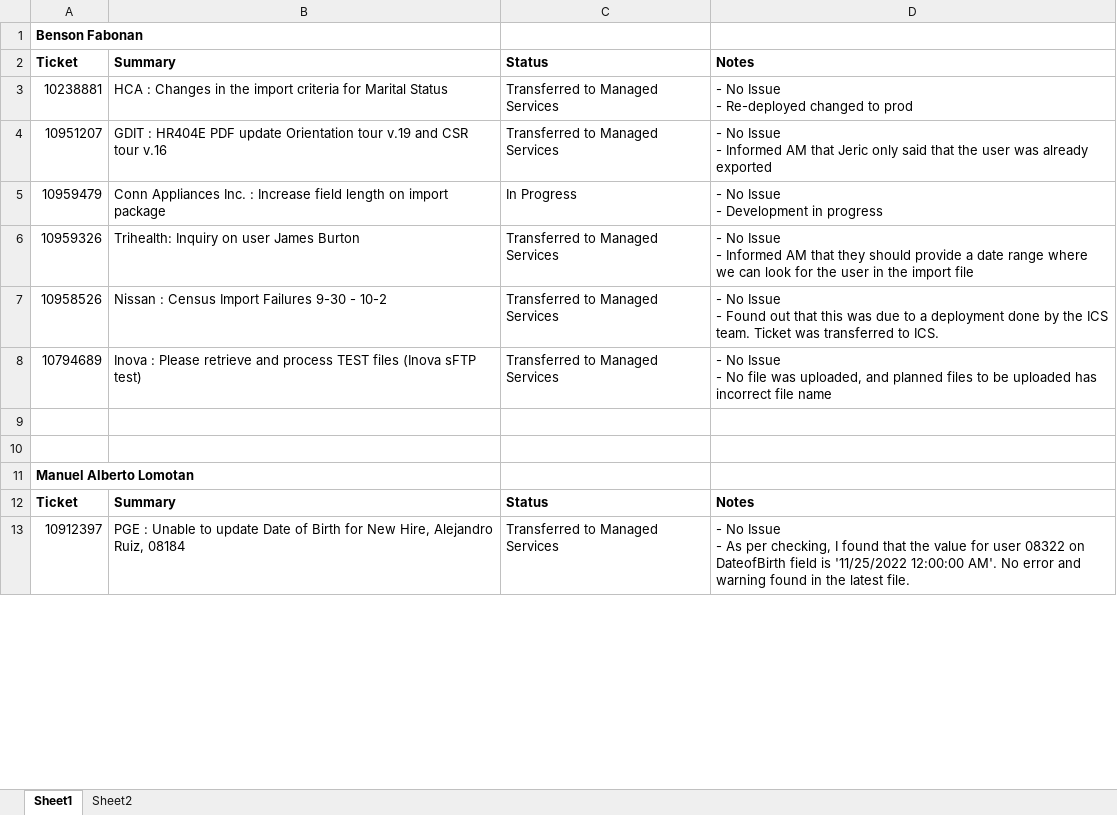
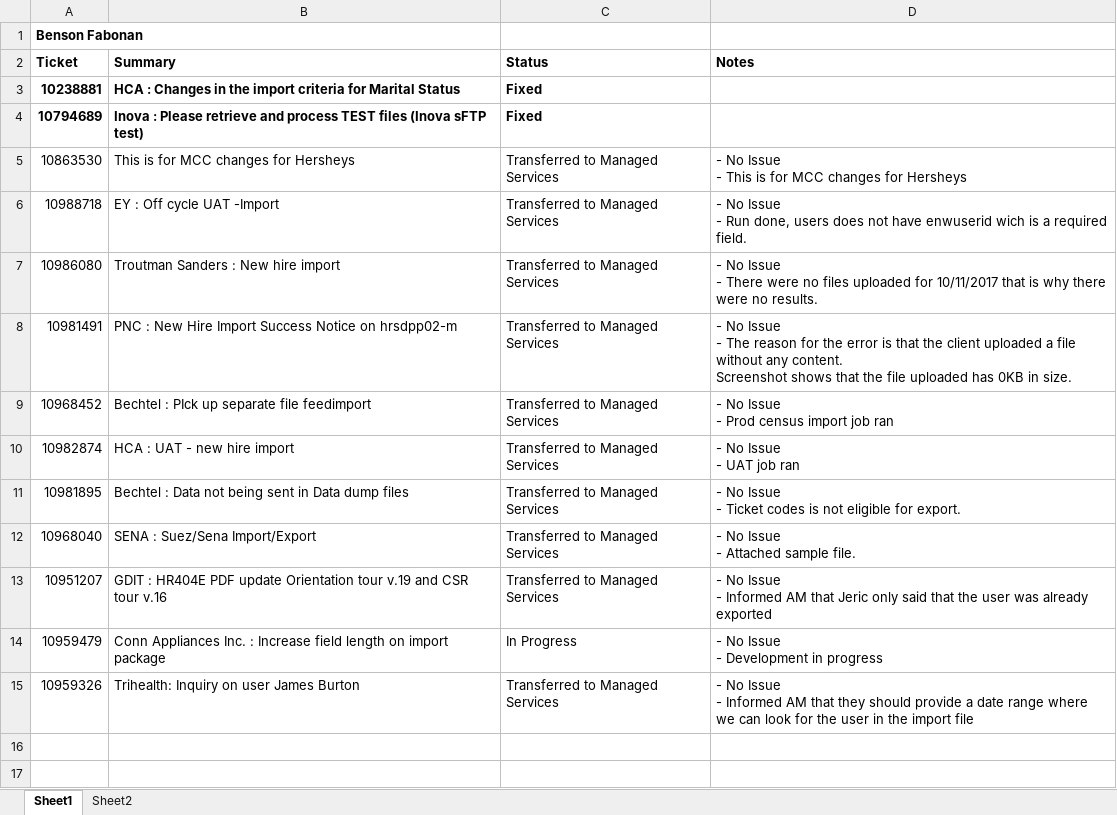
Before and after one commit to bfabonan/SSIS-Shared, an Excel workbook: DailyTicketReport.xlsx, sheet Sheet1, drawn as a sheet; only a part is shown; the shorter side is filled out with more unchanged rows; values as stored, in another font and other column widths than the file's, no borders; removed rows and columns are numbered as before the commit, all else as after; ↵ is a line break in a cell; the diff covers the shown part only; the diff names each change by its address in the sheet, - before the commit and + after, or states it on an @@ line.

Commit message:
Added entry

```diff
--- a/DailyTicketReport.xlsx (sheet Sheet1)
+++ b/DailyTicketReport.xlsx (sheet Sheet1)
-A3:C3 bold: off
+A3:C3 bold: on
-C3: Transferred to Managed Services
+C3: Fixed
-D3: - No Issue ↵ - Re-deployed changed to prod
+D3: (empty)
+row 4: 10794689 | Inova : Please retrieve and process TEST files (Inova sFTP test) | Fixed
+row 5: 10863530 | This is for MCC changes for Hersheys | Transferred to Managed Services | - No Issue ↵ - This is for MCC changes for Hersheys
+row 6: 10988718 | EY : Off cycle UAT -Import | Transferred to Managed Services | - No Issue ↵ - Run done, users does not have enwuserid wich is a required field.
+row 7: 10986080 | Troutman Sanders : New hire import | Transferred to Managed Services | - No Issue ↵ - There were no files uploaded for 10/11/2017 that is why there were no results.
+row 8: 10981491 | PNC : New Hire Import Success Notice on hrsdpp02-m | Transferred to Managed Services | - No Issue ↵ - The reason for the error is that the client uploaded a file without any content. ↵ Screenshot shows that the file uploaded has 0KB in size.
+row 9: 10968452 | Bechtel : PIck up separate file feedimport | Transferred to Managed Services | - No Issue ↵ - Prod census import job ran
+row 10: 10982874 | HCA : UAT - new hire import | Transferred to Managed Services | - No Issue ↵ - UAT job ran
+row 11: 10981895 | Bechtel : Data not being sent in Data dump files | Transferred to Managed Services | - No Issue ↵ - Ticket codes is not eligible for export.
+row 12: 10968040 | SENA : Suez/Sena Import/Export | Transferred to Managed Services | - No Issue ↵ - Attached sample file.
-row 7: 10958526 | Nissan : Census Import Failures 9-30 - 10-2 | Transferred to Managed Services | - No Issue ↵ - Found out that this was due to a deployment done by the ICS team. Ticket was transferred to ICS.
-row 8: 10794689 | Inova : Please retrieve and process TEST files (Inova sFTP test) | Transferred to Managed Services | - No Issue ↵ - No file was uploaded, and planned files to be uploaded has incorrect file name
```
Also changed, not shown: 17 added rows, 13 removed rows and 1 edited cell elsewhere in this sheet.
